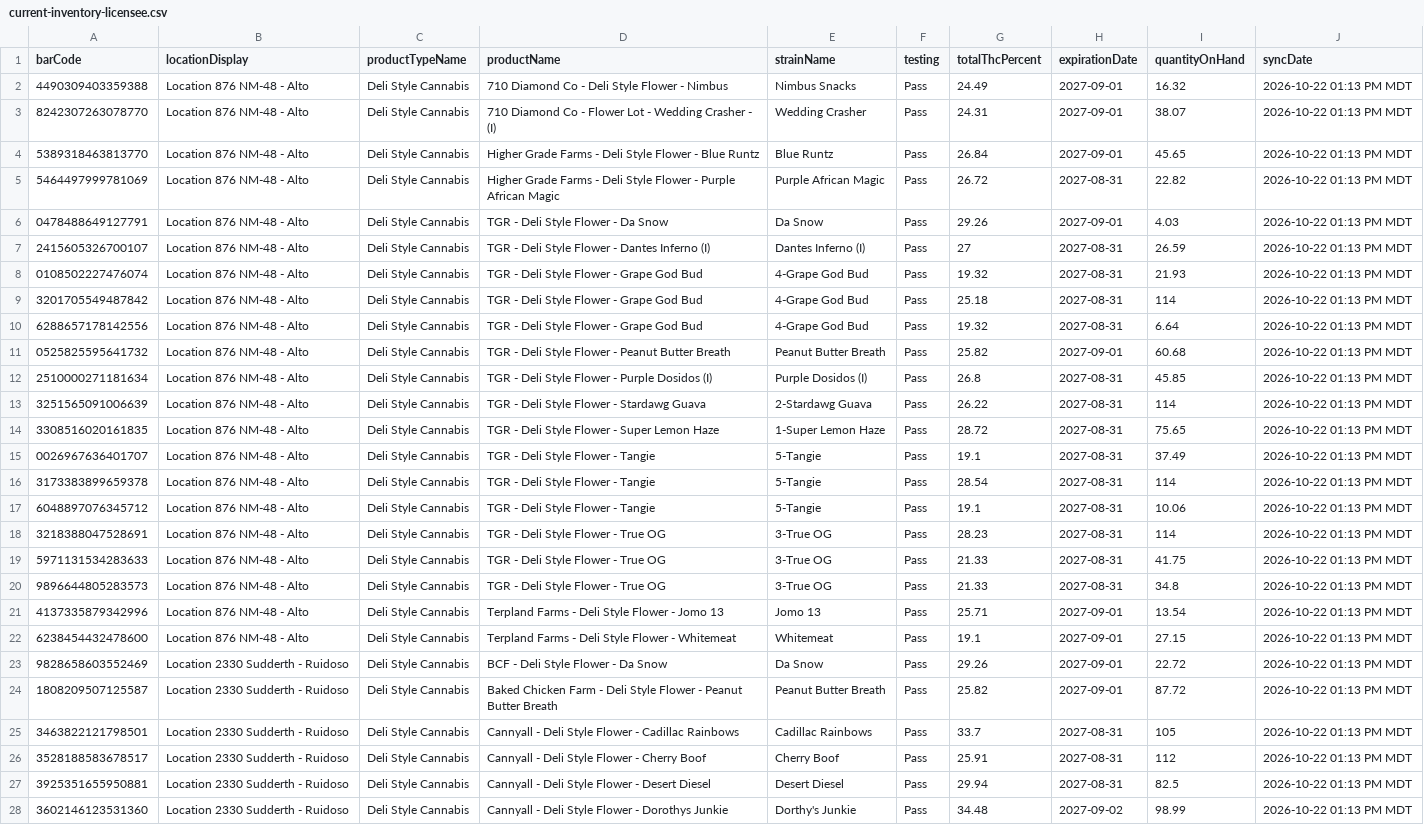
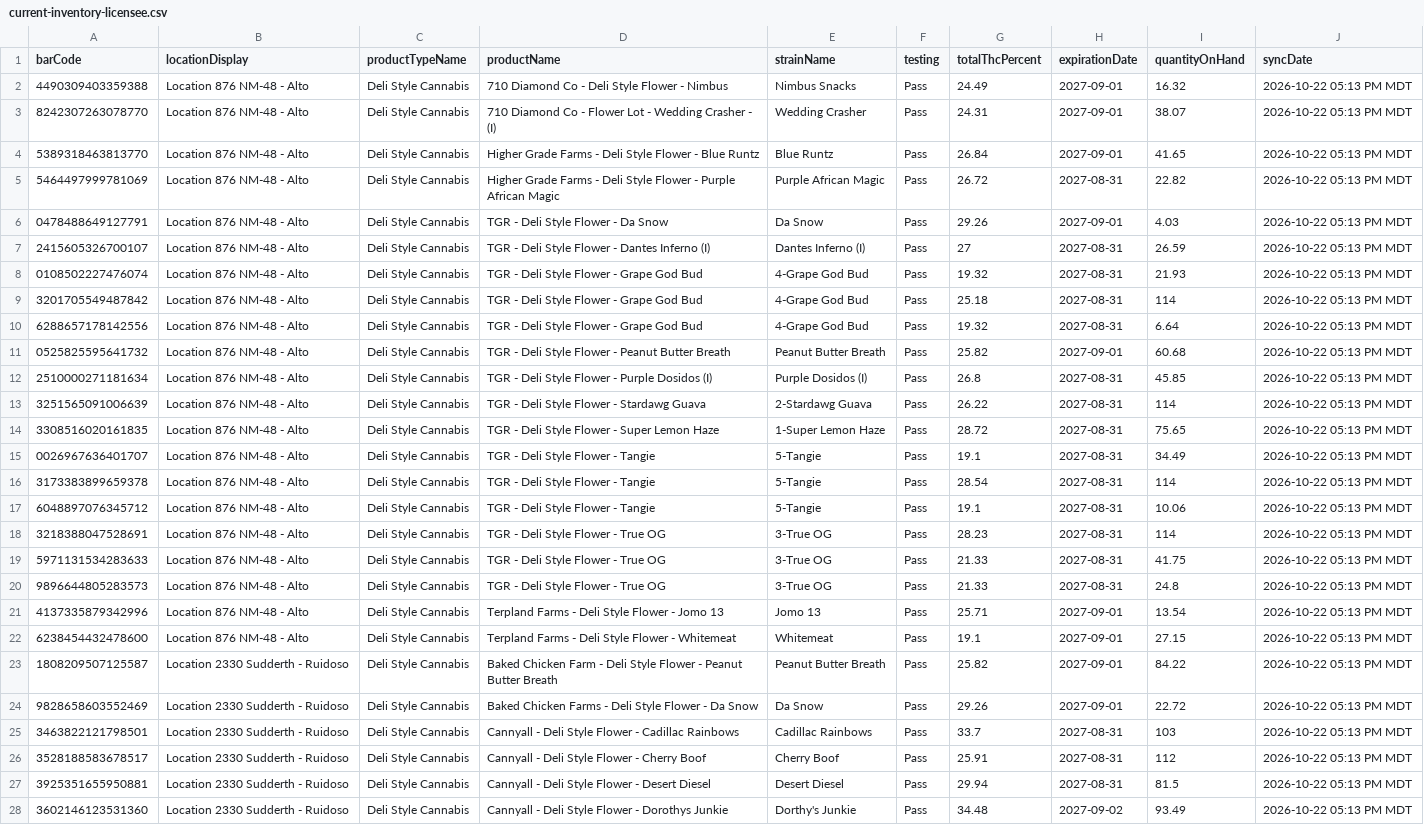
Before and after one commit to thefixinhixon/fixinhixon, a CSV file: tools/current-inventory-licensee.csv, drawn as a sheet; only a part is shown; removed rows and columns are numbered as before the commit, all else as after; the diff covers the shown part only; the diff names each change by its address in the sheet, - before the commit and + after, or states it on an @@ line.

Commit message:
Label generator: BioTrack deli stock sync 2026-10-22 05:13 PM MDT (52 lots)

```diff
--- a/tools/current-inventory-licensee.csv
+++ b/tools/current-inventory-licensee.csv
-J2:J22 (syncDate): 2026-10-22 01:13 PM MDT
+J2:J22 (syncDate): 2026-10-22 05:13 PM MDT
-I4 (quantityOnHand): 45.65
+I4 (quantityOnHand): 41.65
-I15 (quantityOnHand): 37.49
+I15 (quantityOnHand): 34.49
-I20 (quantityOnHand): 34.8
+I20 (quantityOnHand): 24.8
+row 23: 1808209507125587 | Location 2330 Sudderth - Ruidoso | Deli Style Cannabis | Baked Chicken Farm - Deli Style Flower - Peanut Butter Breath | Peanut Butter Breath | Pass | 25.82 | 2027-09-01 | 84.22 | 2026-10-22 05:13 PM MDT
-D24 (productName): BCF - Deli Style Flower - Da Snow
+D24 (productName): Baked Chicken Farms - Deli Style Flower - Da Snow
-J24 (syncDate): 2026-10-22 01:13 PM MDT
+J24 (syncDate): 2026-10-22 05:13 PM MDT
-row 24: 1808209507125587 | Location 2330 Sudderth - Ruidoso | Deli Style Cannabis | Baked Chicken Farm - Deli Style Flower - Peanut Butter Breath | Peanut Butter Breath | Pass | 25.82 | 2027-09-01 | 87.72 | 2026-10-22 01:13 PM MDT
-I25 (quantityOnHand): 105
+I25 (quantityOnHand): 103
-J25:J28 (syncDate): 2026-10-22 01:13 PM MDT
+J25:J28 (syncDate): 2026-10-22 05:13 PM MDT
-I27 (quantityOnHand): 82.5
+I27 (quantityOnHand): 81.5
-I28 (quantityOnHand): 98.99
+I28 (quantityOnHand): 93.49
```
Also changed, not shown: 30 edited cells elsewhere in this file.
